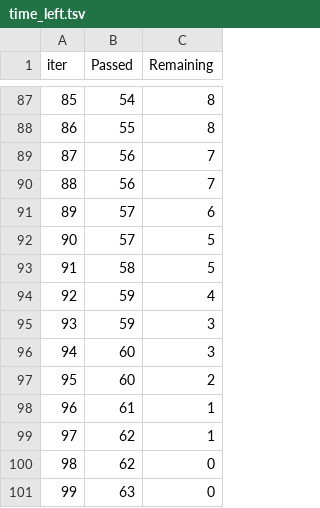
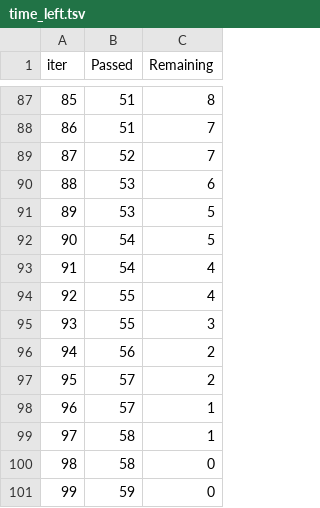
Before and after one commit to sip-n-code/mlproject, a TSV file: catboost_info/time_left.tsv, drawn as a sheet; only a part is shown, gaps mark what is left out; the diff covers the shown part only.

```diff
--- a/catboost_info/time_left.tsv
+++ b/catboost_info/time_left.tsv
@@ -87,15 +87,15 @@ iter	Passed	Remaining
-85	54	8
-86	55	8
-87	56	7
-88	56	7
-89	57	6
-90	57	5
-91	58	5
-92	59	4
-93	59	3
-94	60	3
-95	60	2
-96	61	1
-97	62	1
-98	62	0
-99	63	0
+85	51	8
+86	51	7
+87	52	7
+88	53	6
+89	53	5
+90	54	5
+91	54	4
+92	55	4
+93	55	3
+94	56	2
+95	57	2
+96	57	1
+97	58	1
+98	58	0
+99	59	0
```
Also changed, not shown: 147 edited cells elsewhere in this file, artifacts/data.csv, artifacts/test.csv, 15 other files.
